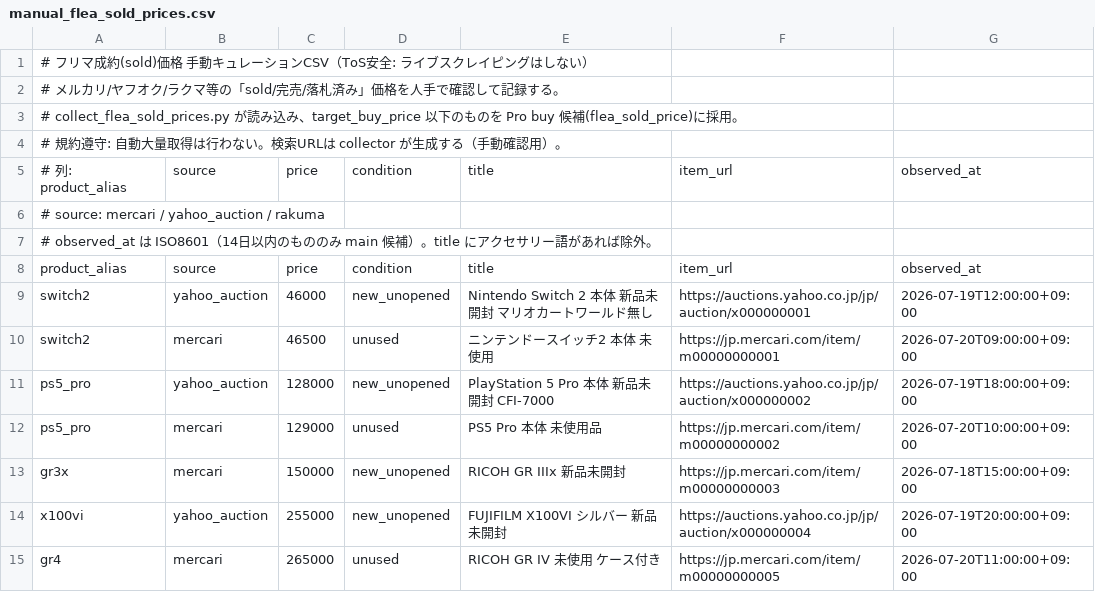
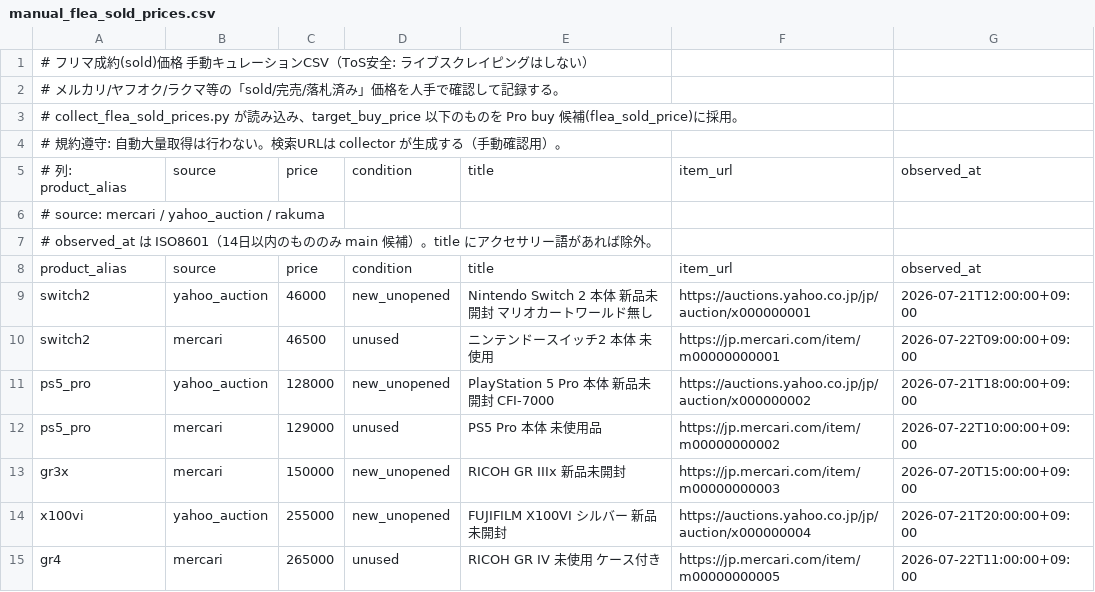
Before and after one commit to estkey0001/premium-monitor, a CSV file: data/manual_flea_sold_prices.csv, drawn as a sheet.

```diff
--- a/data/manual_flea_sold_prices.csv
+++ b/data/manual_flea_sold_prices.csv
@@ -8,8 +8,8 @@
 product_alias,source,price,condition,title,item_url,observed_at
-switch2,yahoo_auction,46000,new_unopened,Nintendo Switch 2 本体 新品未開封 マリオカートワールド無し,https://auctions.yahoo.co.jp/jp/auction/x000000001,2026-07-19T12:00:00+09:00
-switch2,mercari,46500,unused,ニンテンドースイッチ2 本体 未使用,https://jp.mercari.com/item/m00000000001,2026-07-20T09:00:00+09:00
-ps5_pro,yahoo_auction,128000,new_unopened,PlayStation 5 Pro 本体 新品未開封 CFI-7000,https://auctions.yahoo.co.jp/jp/auction/x000000002,2026-07-19T18:00:00+09:00
-ps5_pro,mercari,129000,unused,PS5 Pro 本体 未使用品,https://jp.mercari.com/item/m00000000002,2026-07-20T10:00:00+09:00
-gr3x,mercari,150000,new_unopened,RICOH GR IIIx 新品未開封,https://jp.mercari.com/item/m00000000003,2026-07-18T15:00:00+09:00
-x100vi,yahoo_auction,255000,new_unopened,FUJIFILM X100VI シルバー 新品未開封,https://auctions.yahoo.co.jp/jp/auction/x000000004,2026-07-19T20:00:00+09:00
-gr4,mercari,265000,unused,RICOH GR IV 未使用 ケース付き,https://jp.mercari.com/item/m00000000005,2026-07-20T11:00:00+09:00
+switch2,yahoo_auction,46000,new_unopened,Nintendo Switch 2 本体 新品未開封 マリオカートワールド無し,https://auctions.yahoo.co.jp/jp/auction/x000000001,2026-07-21T12:00:00+09:00
+switch2,mercari,46500,unused,ニンテンドースイッチ2 本体 未使用,https://jp.mercari.com/item/m00000000001,2026-07-22T09:00:00+09:00
+ps5_pro,yahoo_auction,128000,new_unopened,PlayStation 5 Pro 本体 新品未開封 CFI-7000,https://auctions.yahoo.co.jp/jp/auction/x000000002,2026-07-21T18:00:00+09:00
+ps5_pro,mercari,129000,unused,PS5 Pro 本体 未使用品,https://jp.mercari.com/item/m00000000002,2026-07-22T10:00:00+09:00
+gr3x,mercari,150000,new_unopened,RICOH GR IIIx 新品未開封,https://jp.mercari.com/item/m00000000003,2026-07-20T15:00:00+09:00
+x100vi,yahoo_auction,255000,new_unopened,FUJIFILM X100VI シルバー 新品未開封,https://auctions.yahoo.co.jp/jp/auction/x000000004,2026-07-21T20:00:00+09:00
+gr4,mercari,265000,unused,RICOH GR IV 未使用 ケース付き,https://jp.mercari.com/item/m00000000005,2026-07-22T11:00:00+09:00
```
Also changed, not shown: data/manual_buyback_prices.csv, data/manual_market_prices.csv, 47 other files.
